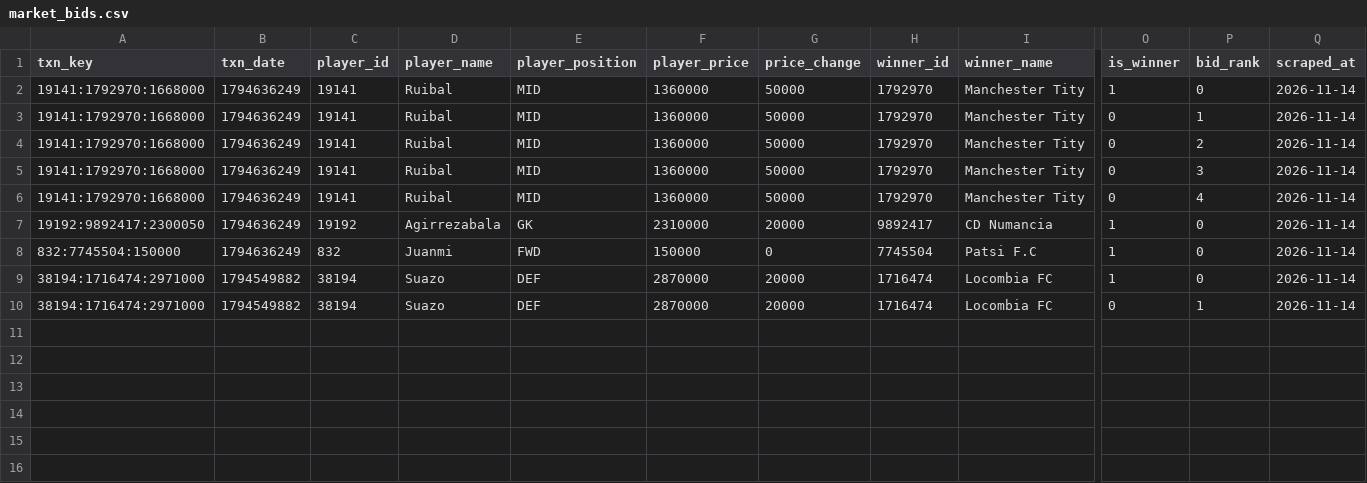
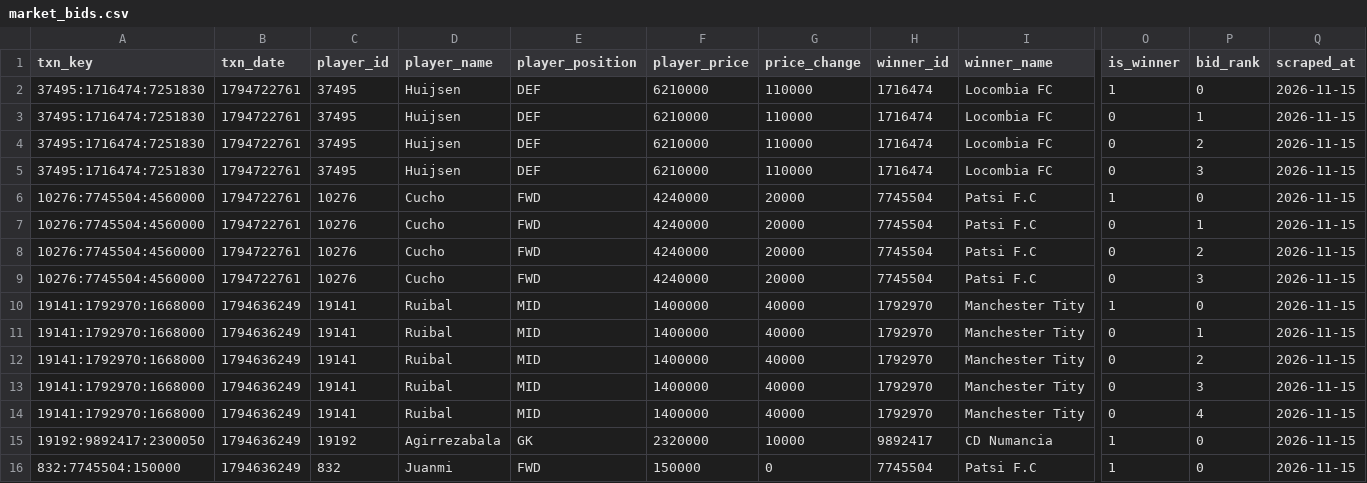
Before and after one commit to nilcrespo/BiwengerBot, a CSV file: csvs/others/market_bids.csv, drawn as a sheet; only a part is shown, gaps mark what is left out; removed rows and columns are numbered as before the commit, all else as after; rows hold the shown columns only; the diff names each change by its address in the sheet, - before the commit and + after, or states it on an @@ line.

```diff
--- a/csvs/others/market_bids.csv
+++ b/csvs/others/market_bids.csv
+row 2: 37495:1716474:7251830 | 1794722761 | 37495 | Huijsen | DEF | 6210000 | 110000 | 1716474 | Locombia FC | 1 | 0 | 2026-11-15
+row 3: 37495:1716474:7251830 | 1794722761 | 37495 | Huijsen | DEF | 6210000 | 110000 | 1716474 | Locombia FC | 0 | 1 | 2026-11-15
+row 4: 37495:1716474:7251830 | 1794722761 | 37495 | Huijsen | DEF | 6210000 | 110000 | 1716474 | Locombia FC | 0 | 2 | 2026-11-15
+row 5: 37495:1716474:7251830 | 1794722761 | 37495 | Huijsen | DEF | 6210000 | 110000 | 1716474 | Locombia FC | 0 | 3 | 2026-11-15
+row 6: 10276:7745504:4560000 | 1794722761 | 10276 | Cucho | FWD | 4240000 | 20000 | 7745504 | Patsi F.C | 1 | 0 | 2026-11-15
+row 7: 10276:7745504:4560000 | 1794722761 | 10276 | Cucho | FWD | 4240000 | 20000 | 7745504 | Patsi F.C | 0 | 1 | 2026-11-15
+row 8: 10276:7745504:4560000 | 1794722761 | 10276 | Cucho | FWD | 4240000 | 20000 | 7745504 | Patsi F.C | 0 | 2 | 2026-11-15
+row 9: 10276:7745504:4560000 | 1794722761 | 10276 | Cucho | FWD | 4240000 | 20000 | 7745504 | Patsi F.C | 0 | 3 | 2026-11-15
-F10:F14 (player_price): 1360000
+F10:F14 (player_price): 1400000
-G10:G14 (price_change): 50000
+G10:G14 (price_change): 40000
-Q10:Q16 (scraped_at): 2026-11-14
+Q10:Q16 (scraped_at): 2026-11-15
-F15 (player_price): 2310000
+F15 (player_price): 2320000
-G15 (price_change): 20000
+G15 (price_change): 10000
-row 9: 38194:1716474:2971000 | 1794549882 | 38194 | Suazo | DEF | 2870000 | 20000 | 1716474 | Locombia FC | 1 | 0 | 2026-11-14
-row 10: 38194:1716474:2971000 | 1794549882 | 38194 | Suazo | DEF | 2870000 | 20000 | 1716474 | Locombia FC | 0 | 1 | 2026-11-14
```
Also changed, not shown: csvs/others/market_bid_history_log.csv, csvs/teams/team_Cd_Numancia.csv, 14 other files.
